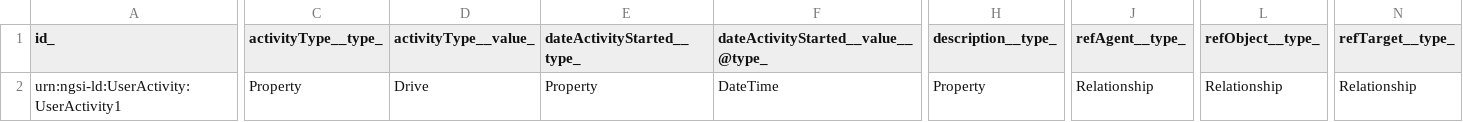
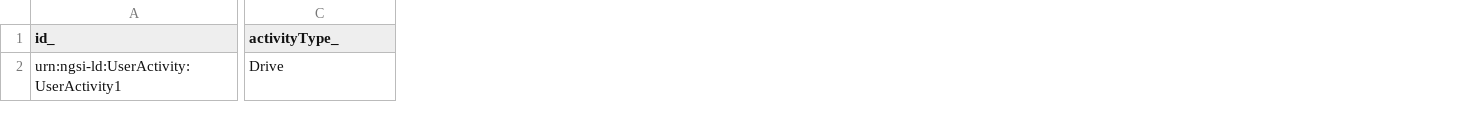
Before and after one commit to smart-data-models/dataModel.User, a CSV file: Activity/examples/example.jsonld.csv, drawn as a sheet; only a part is shown, gaps mark what is left out; removed rows and columns are numbered as before the commit, all else as after; the diff covers the shown part only; the diff names each change by its address in the sheet, - before the commit and + after, or states it on an @@ line.

Commit message:
Exported example to csv example.jsonld

```diff
--- a/Activity/examples/example.jsonld.csv
+++ b/Activity/examples/example.jsonld.csv
-column C (activityType__type_), row 2: Property
-column E (dateActivityStarted__type_), row 2: Property
-column F, rows 1-2: dateActivityStarted__value__@type_ | DateTime
-column H (description__type_), row 2: Property
-column J (refAgent__type_), row 2: Relationship
-column L (refObject__type_), row 2: Relationship
-column N (refTarget__type_), row 2: Relationship
-C1: activityType__value_
+C1: activityType_
```
Also changed, not shown: 5 edited cells elsewhere in this file.
